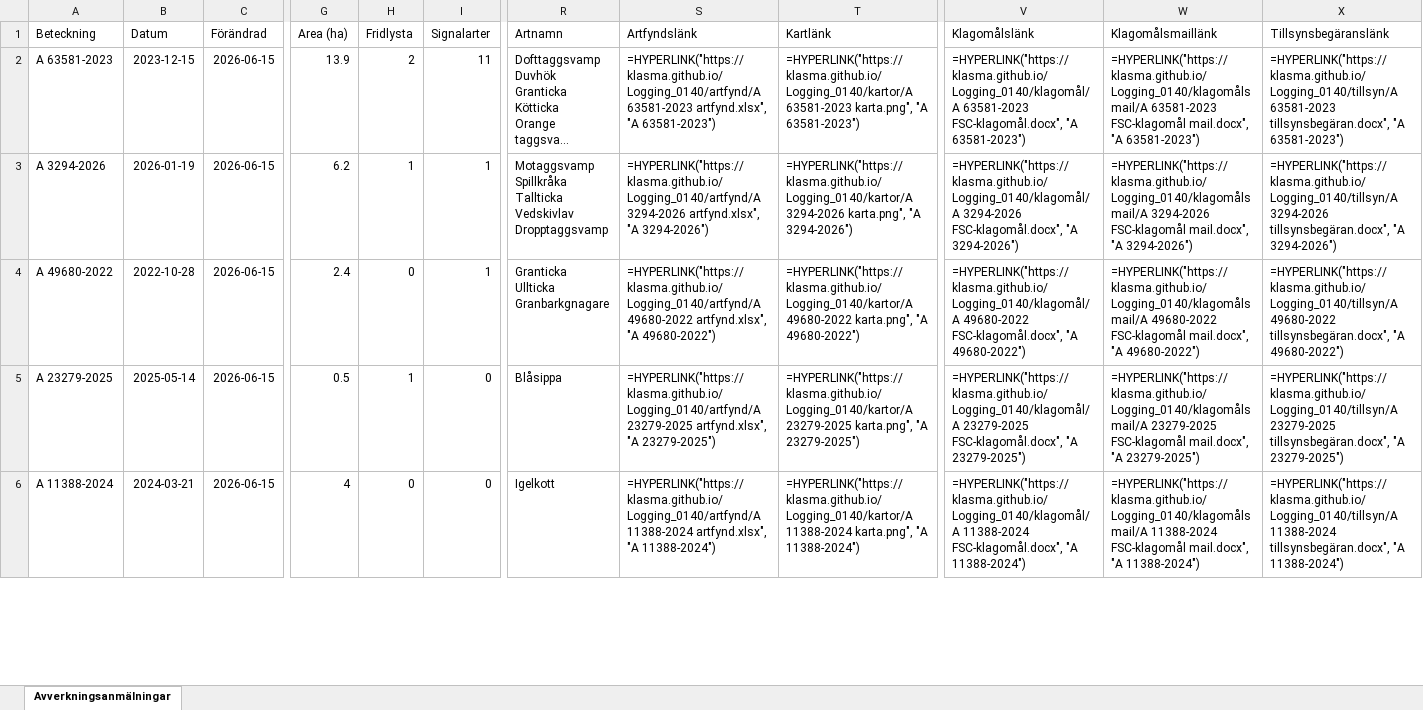
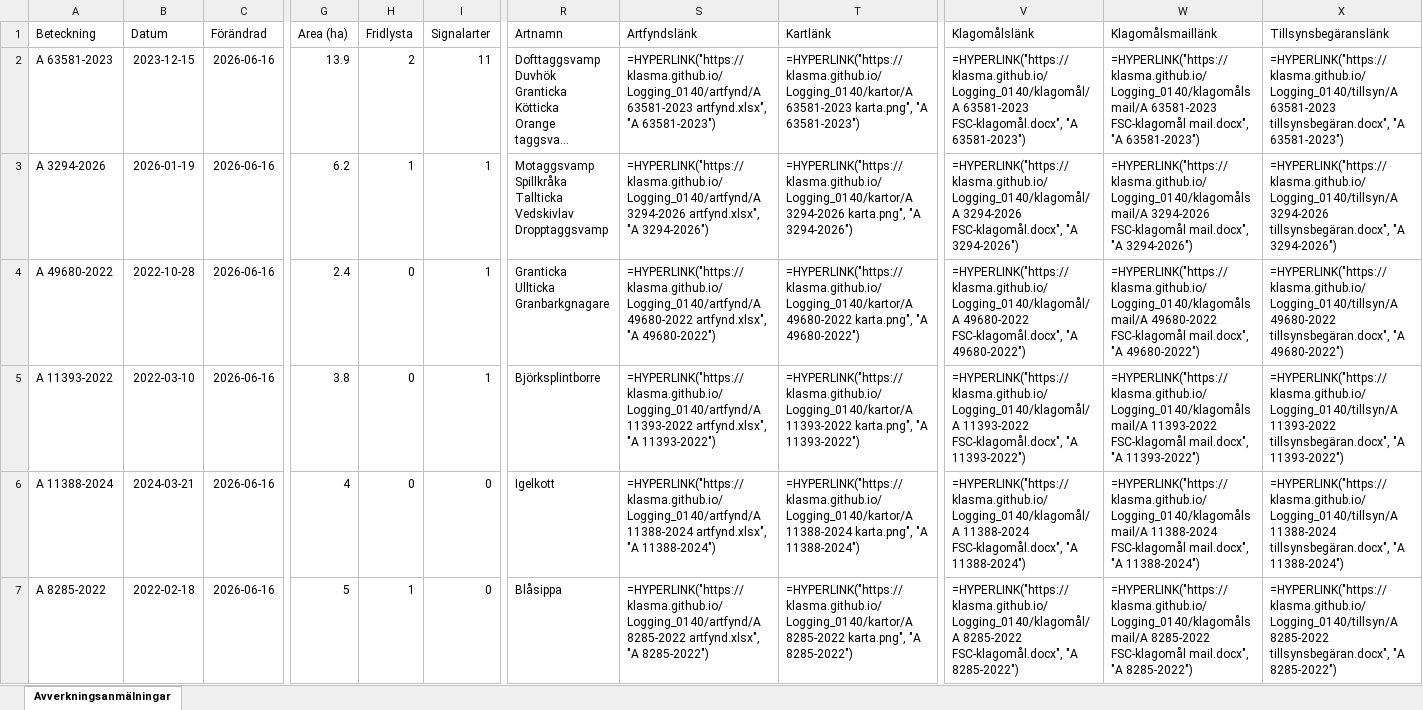
Before and after one commit to klasma/Logging_0140, an Excel workbook: Översikt NYKVARN.xlsx, sheet Avverkningsanmälningar, drawn as a sheet; only a part is shown, gaps mark what is left out; long unchanged cells end in …; values as stored, in another font and other column widths than the file's, no borders; formulas without a stored value are shown as written; rows hold the shown columns only; the diff covers the shown part only; the diff names each change by its address in the sheet, - before the commit and + after, or states it on an @@ line.

```diff
--- a/Översikt NYKVARN.xlsx (sheet Avverkningsanmälningar)
+++ b/Översikt NYKVARN.xlsx (sheet Avverkningsanmälningar)
-C2:C6 (Förändrad): 2026-06-15
+C2:C6 (Förändrad): 2026-06-16
-A5 (Beteckning): A 23279-2025
+A5 (Beteckning): A 11393-2022
-B5 (Datum): 2025-05-14
+B5 (Datum): 2022-03-10
-G5 (Area (ha)): 0.5
+G5 (Area (ha)): 3.8
-H5 (Fridlysta): 1
+H5 (Fridlysta): 0
-I5 (Signalarter): 0
+I5 (Signalarter): 1
-R5 (Artnamn): Blåsippa
+R5 (Artnamn): Björksplintborre
-S5 (Artfyndslänk): =HYPERLINK("https://klasma.github.io/Logging_0140/artfynd/A 23279-2025 artfynd.xlsx", "A 23279-2025")
+S5 (Artfyndslänk): =HYPERLINK("https://klasma.github.io/Logging_0140/artfynd/A 11393-2022 artfynd.xlsx", "A 11393-2022")
-T5 (Kartlänk): =HYPERLINK("https://klasma.github.io/Logging_0140/kartor/A 23279-2025 karta.png", "A 23279-2025")
+T5 (Kartlänk): =HYPERLINK("https://klasma.github.io/Logging_0140/kartor/A 11393-2022 karta.png", "A 11393-2022")
-V5 (Klagomålslänk): =HYPERLINK("https://klasma.github.io/Logging_0140/klagomål/A 23279-2025 FSC-klagomål.docx", "A 23279-2025")
+V5 (Klagomålslänk): =HYPERLINK("https://klasma.github.io/Logging_0140/klagomål/A 11393-2022 FSC-klagomål.docx", "A 11393-2022")
-W5 (Klagomålsmaillänk): =HYPERLINK("https://klasma.github.io/Logging_0140/klagomålsmail/A 23279-2025 FSC-klagomål mail.docx", "A 23279-2025")
+W5 (Klagomålsmaillänk): =HYPERLINK("https://klasma.github.io/Logging_0140/klagomålsmail/A 11393-2022 FSC-klagomål mail.docx", "A 11393-2022")
-X5 (Tillsynsbegäranslänk): =HYPERLINK("https://klasma.github.io/Logging_0140/tillsyn/A 23279-2025 tillsynsbegäran.docx", "A 23279-2025")
+X5 (Tillsynsbegäranslänk): =HYPERLINK("https://klasma.github.io/Logging_0140/tillsyn/A 11393-2022 tillsynsbegäran.docx", "A 11393-2022")
+row 7: A 8285-2022 | 2022-02-18 | 2026-06-16 | 5 | 1 | 0 | Blåsippa | =HYPERLINK("https://klasma.github.io/Logging_0140/artfynd/A 8285-2022 artfynd.xlsx", "A 8285-2022") | =HYPERLINK("https://klasma.github.io/Logging_0140/kartor/A 8285-2022 karta.png", "A 8285-2022") | =HYPERLINK("https://klasma.github.io/Logging_0140/klagomål/A 8285-2022 FSC-klagomål.docx", "A 8285-2022") | =HYPERLINK("https://klasma.github.io/Logging_0140/klagomålsmail/A 8285-2022 FSC-klagomål mail.docx", "A 8285-2022") | =HYPERLINK("https://klasma.github.io/Logging_0140/tillsyn/A 8285-2022 tillsynsbegäran.docx", "A 8285-2022")
```
Also changed, not shown: 7 added rows, 8 removed rows and 222 edited cells elsewhere in this sheet, artfynd/A 11388-2024 artfynd.xlsx, artfynd/A 11393-2022 artfynd.xlsx, 47 other files.
